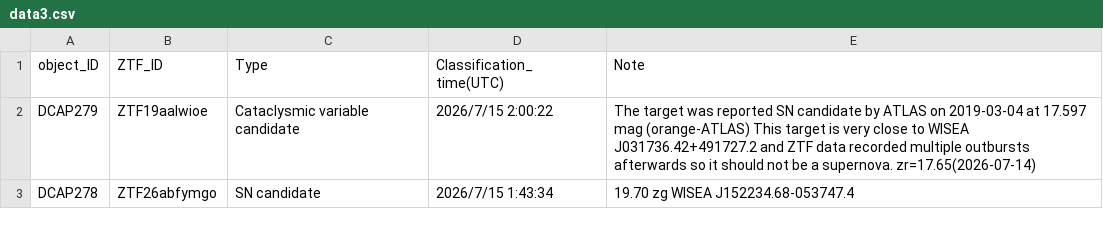
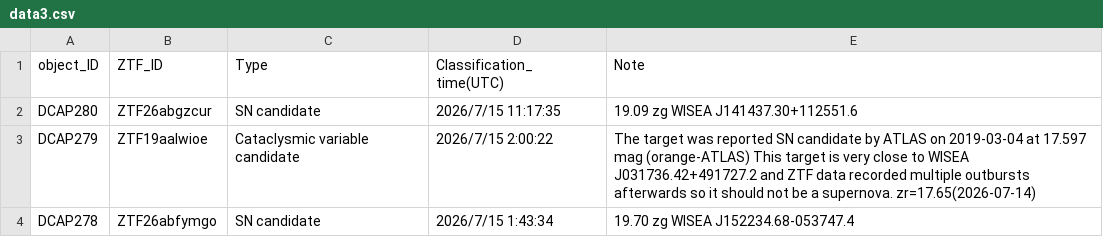
Before and after one commit to DCAP-MinruiNing/DCAP, a CSV file: data3.csv, drawn as a sheet; only a part is shown; the diff names each change by its address in the sheet, - before the commit and + after, or states it on an @@ line.

Commit message:
Update data3.csv

```diff
--- a/data3.csv
+++ b/data3.csv
+row 2: DCAP280 | ZTF26abgzcur | SN candidate | 2026/7/15 11:17:35 | 19.09 zg WISEA J141437.30+112551.6
```
